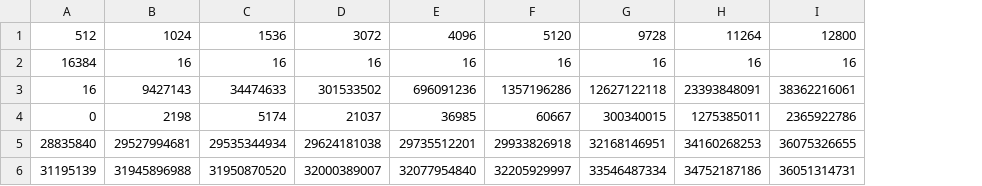
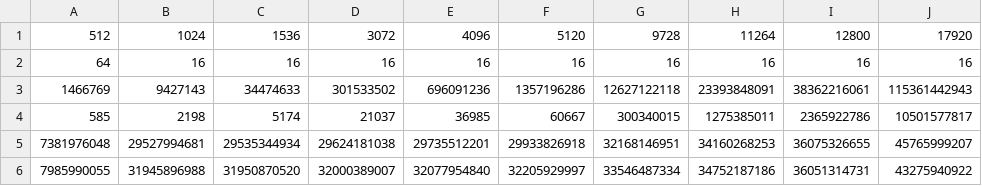
Before and after one commit to fbuetler/optimizing-floyd-warshall, a CSV file: measurements/data-roman/tc_vector-unroll_clang_-O3_-march=native_-ffast-math_-DRANDOM_INPUT_bench-inputs-tc.csv, drawn as a sheet; removed rows and columns are numbered as before the commit, all else as after; the diff names each change by its address in the sheet, - before the commit and + after, or states it on an @@ line.

```diff
--- a/measurements/data-roman/tc_vector-unroll_clang_-O3_-march=native_-ffast-math_-DRANDOM_INPUT_bench-inputs-tc.csv
+++ b/measurements/data-roman/tc_vector-unroll_clang_-O3_-march=native_-ffast-math_-DRANDOM_INPUT_bench-inputs-tc.csv
-column A, rows 1-6: 512 | 16384 | 16 | 0 | 28835840 | 31195139
+column A, rows 1-6: 512 | 64 | 1466769 | 585 | 7381976048 | 7985990055
+column J, rows 1-6: 17920 | 16 | 115361442943 | 10501577817 | 45765999207 | 43275940922
```
Also changed, not shown: measurements/data-roman/tc_vector-tiles_clang_-O3_-march=native_-ffast-math_-DRANDOM_INPUT_bench-inputs-tc.csv.
